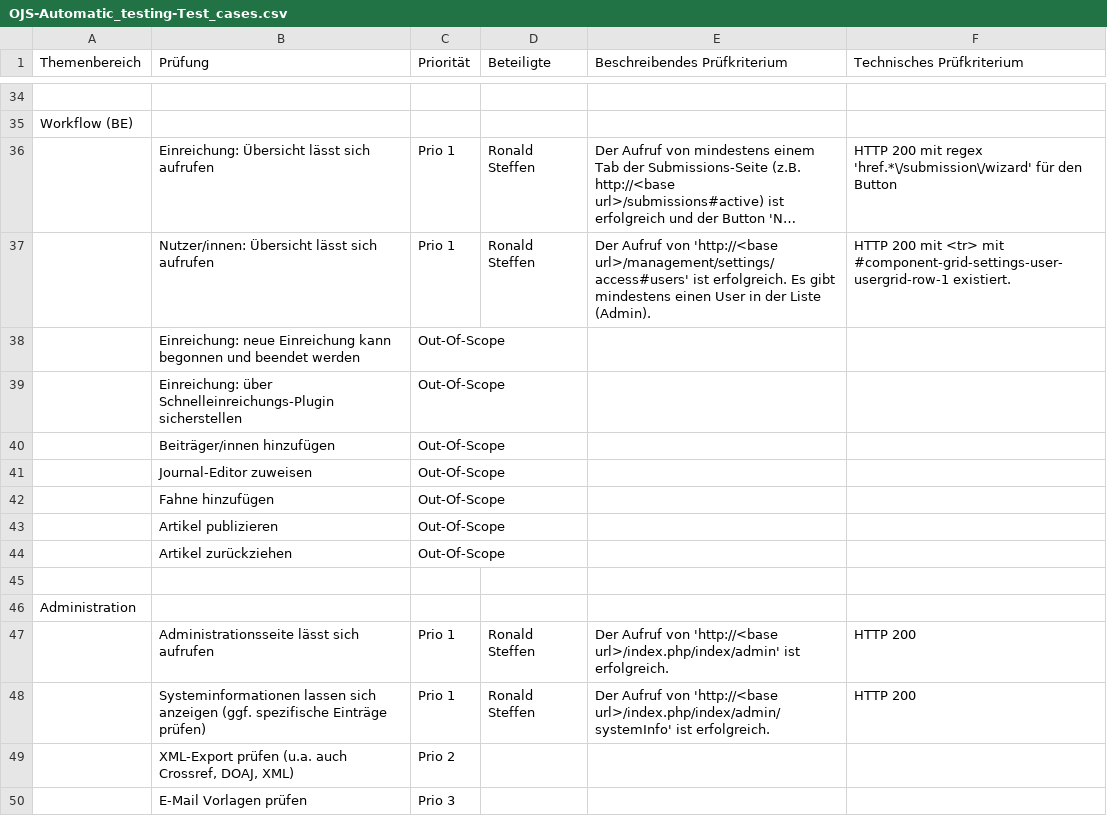
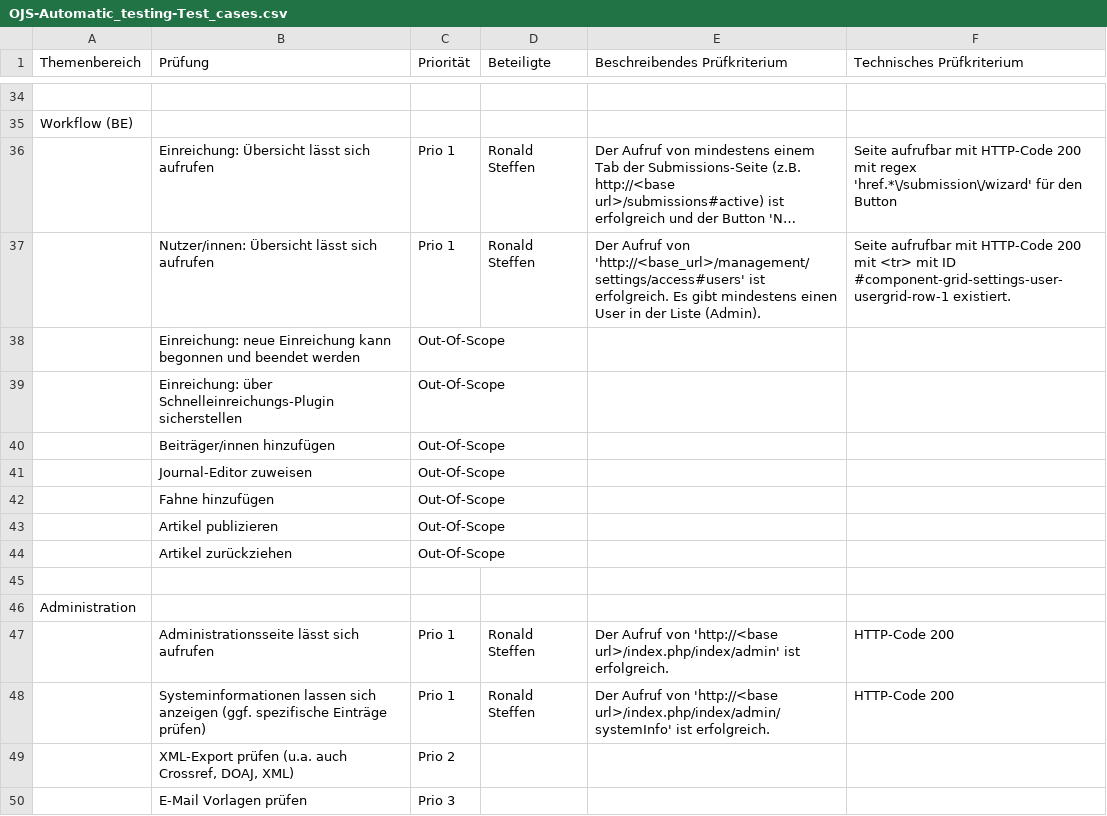
Before and after one commit to ronste/OJS-Tests, a CSV file: OJS-Automatic_testing-Test_cases.csv, drawn as a sheet; only a part is shown, gaps mark what is left out; long unchanged cells end in …; the diff covers the shown part only; the diff names each change by its address in the sheet, - before the commit and + after, or states it on an @@ line.

```diff
--- a/OJS-Automatic_testing-Test_cases.csv
+++ b/OJS-Automatic_testing-Test_cases.csv
-F36 (Technisches Prüfkriterium): HTTP 200 mit…
+F36 (Technisches Prüfkriterium): Seite aufrufbar mit HTTP-Code 200 mit…
-E37 (Beschreibendes Prüfkriterium): …Aufruf von 'http://<base url>/management/settings/access#users' ist erfolgreich.…
+E37 (Beschreibendes Prüfkriterium): …Aufruf von 'http://<base_url>/management/settings/access#users' ist erfolgreich.…
-F37 (Technisches Prüfkriterium): HTTP 200 mit <tr> mit #component-grid-settings-user-usergrid-row-1 existiert.
+F37 (Technisches Prüfkriterium): Seite aufrufbar mit HTTP-Code 200 mit <tr> mit ID #component-grid-settings-user-usergrid-row-1 existiert.
-F47:F48 (Technisches Prüfkriterium): HTTP 200
+F47:F48 (Technisches Prüfkriterium): HTTP-Code 200
```
Also changed, not shown: 13 edited cells elsewhere in this file.
